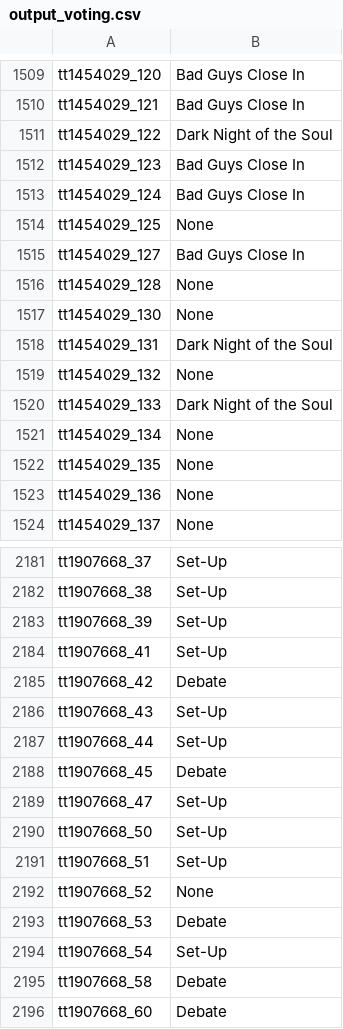
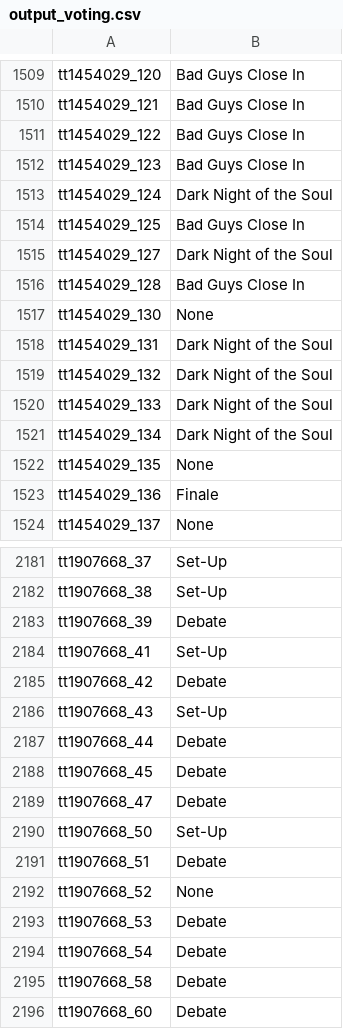
Before and after one commit to C7A7A/story-beats, a CSV file: output_voting.csv, drawn as a sheet; only a part is shown, gaps mark what is left out; the diff covers the shown part only.

Commit message:
Final voting

```diff
--- a/output_voting.csv
+++ b/output_voting.csv
@@ -1510,15 +1510,15 @@ tt1454029_120,Bad Guys Close In
 tt1454029_121,Bad Guys Close In
-tt1454029_122,Dark Night of the Soul
+tt1454029_122,Bad Guys Close In
 tt1454029_123,Bad Guys Close In
-tt1454029_124,Bad Guys Close In
-tt1454029_125,None
-tt1454029_127,Bad Guys Close In
-tt1454029_128,None
+tt1454029_124,Dark Night of the Soul
+tt1454029_125,Bad Guys Close In
+tt1454029_127,Dark Night of the Soul
+tt1454029_128,Bad Guys Close In
 tt1454029_130,None
 tt1454029_131,Dark Night of the Soul
-tt1454029_132,None
+tt1454029_132,Dark Night of the Soul
 tt1454029_133,Dark Night of the Soul
-tt1454029_134,None
+tt1454029_134,Dark Night of the Soul
 tt1454029_135,None
-tt1454029_136,None
+tt1454029_136,Finale
 tt1454029_137,None
@@ -2182,3 +2182,3 @@ tt1907668_37,Set-Up
 tt1907668_38,Set-Up
-tt1907668_39,Set-Up
+tt1907668_39,Debate
 tt1907668_41,Set-Up
@@ -2186,10 +2186,10 @@ tt1907668_42,Debate
 tt1907668_43,Set-Up
-tt1907668_44,Set-Up
+tt1907668_44,Debate
 tt1907668_45,Debate
-tt1907668_47,Set-Up
+tt1907668_47,Debate
 tt1907668_50,Set-Up
-tt1907668_51,Set-Up
+tt1907668_51,Debate
 tt1907668_52,None
 tt1907668_53,Debate
-tt1907668_54,Set-Up
+tt1907668_54,Debate
 tt1907668_58,Debate
```
Also changed, not shown: 145 edited cells elsewhere in this file, 1 other file.
